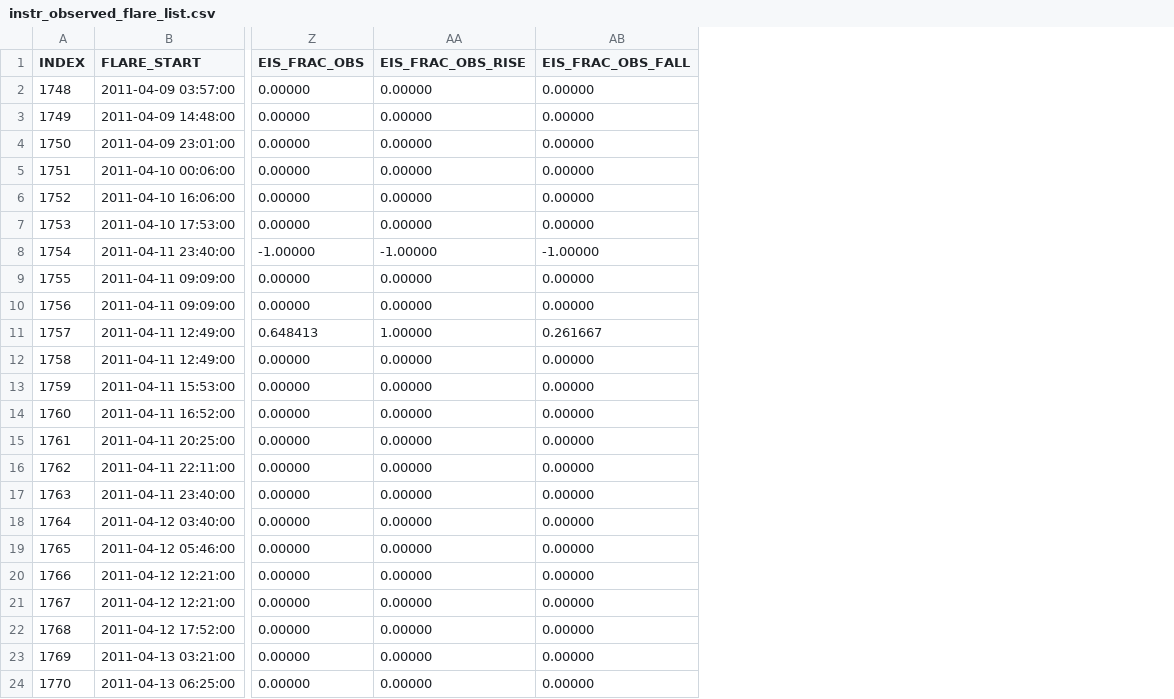
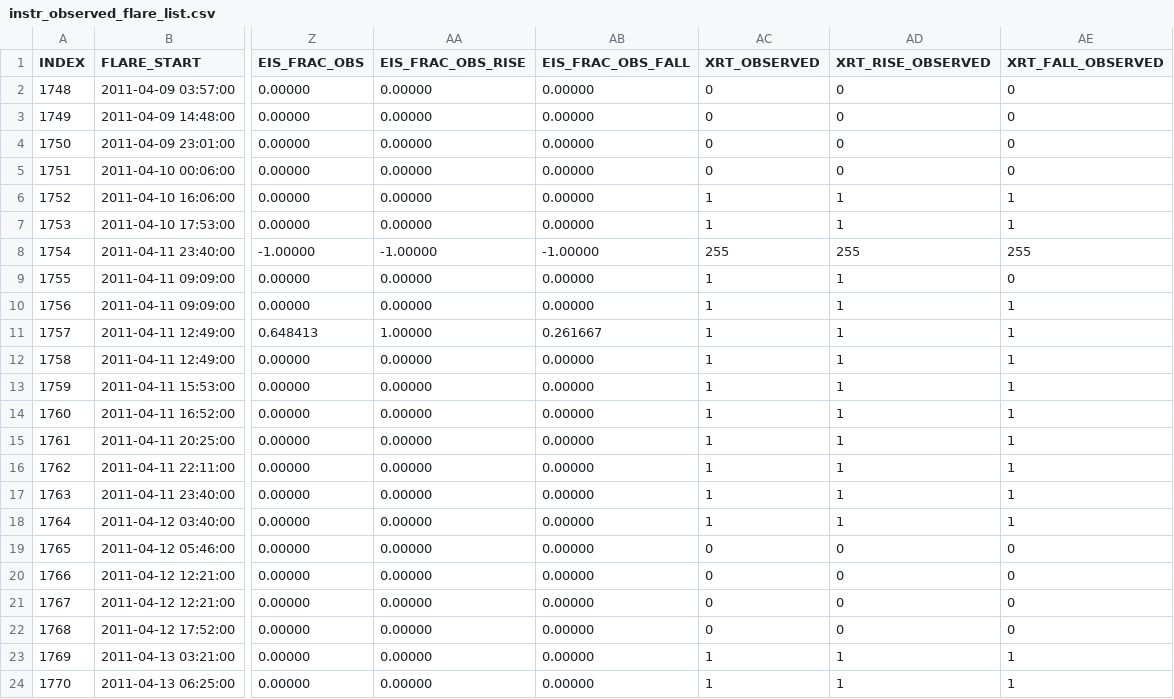
Before and after one commit to james-kc/solar_flare_finder, a CSV file: instr_observed_flare_list.csv, drawn as a sheet; only a part is shown, gaps mark what is left out; the diff names each change by its address in the sheet, - before the commit and + after, or states it on an @@ line.

```diff
--- a/instr_observed_flare_list.csv
+++ b/instr_observed_flare_list.csv
+column AC (XRT_OBSERVED), rows 2-24: 0 | 0 | 0 | 0 | 1 | 1 | 255 | 1 | 1 | 1 | 1 | 1 | 1 | 1 | 1 | 1 | 1 | 0 | 0 | 0 | 0 | 1 | 1
+column AD (XRT_RISE_OBSERVED), rows 2-24: 0 | 0 | 0 | 0 | 1 | 1 | 255 | 1 | 1 | 1 | 1 | 1 | 1 | 1 | 1 | 1 | 1 | 0 | 0 | 0 | 0 | 1 | 1
+column AE (XRT_FALL_OBSERVED), rows 2-24: 0 | 0 | 0 | 0 | 1 | 1 | 255 | 0 | 1 | 1 | 1 | 1 | 1 | 1 | 1 | 1 | 1 | 0 | 0 | 0 | 0 | 1 | 1
```
Also changed, not shown: 3 other files.
